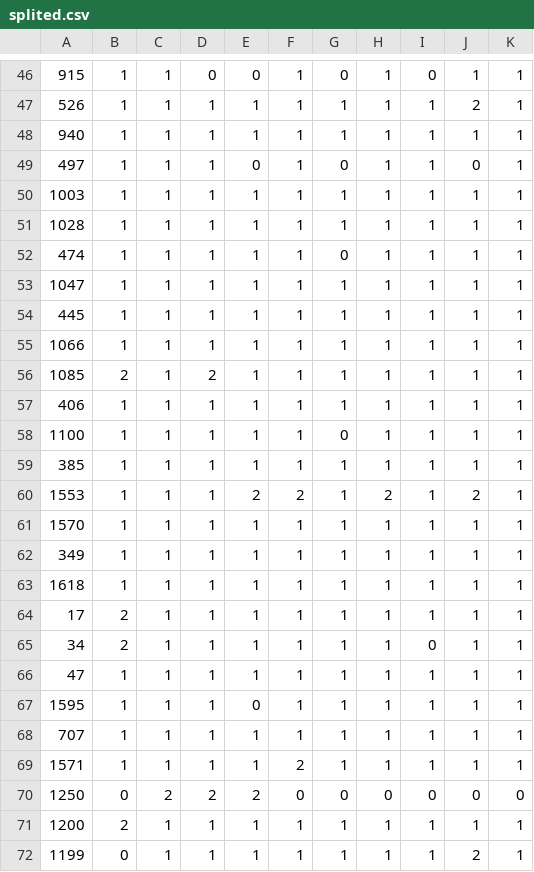
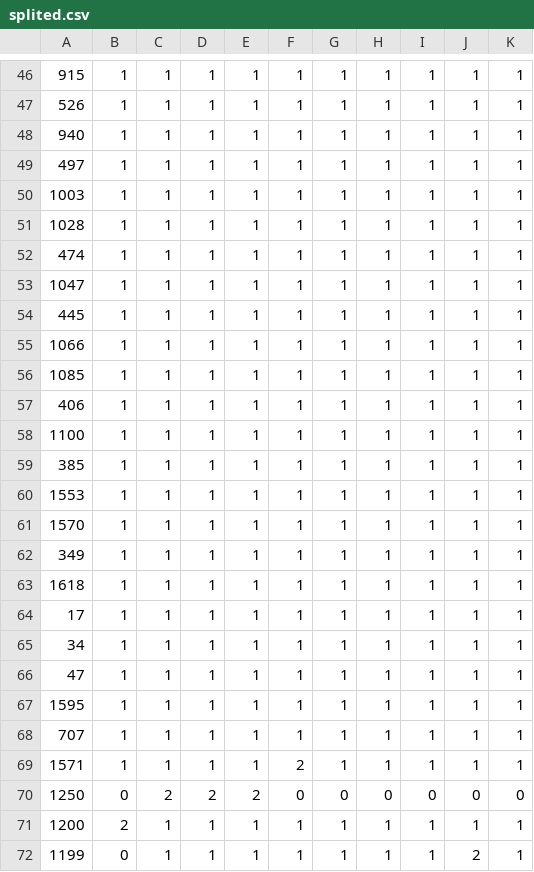
Before and after one commit to juneju-darad/temporary, a CSV file: ara2_label/splited.csv, drawn as a sheet; only a part is shown, gaps mark what is left out; the diff covers the shown part only.

```diff
--- a/ara2_label/splited.csv
+++ b/ara2_label/splited.csv
@@ -46,8 +46,8 @@
-915,1,1,0,0,1,0,1,0,1,1
-526,1,1,1,1,1,1,1,1,2,1
+915,1,1,1,1,1,1,1,1,1,1
+526,1,1,1,1,1,1,1,1,1,1
 940,1,1,1,1,1,1,1,1,1,1
-497,1,1,1,0,1,0,1,1,0,1
+497,1,1,1,1,1,1,1,1,1,1
 1003,1,1,1,1,1,1,1,1,1,1
 1028,1,1,1,1,1,1,1,1,1,1
-474,1,1,1,1,1,0,1,1,1,1
+474,1,1,1,1,1,1,1,1,1,1
 1047,1,1,1,1,1,1,1,1,1,1
@@ -55,7 +55,7 @@
 1066,1,1,1,1,1,1,1,1,1,1
-1085,2,1,2,1,1,1,1,1,1,1
+1085,1,1,1,1,1,1,1,1,1,1
 406,1,1,1,1,1,1,1,1,1,1
-1100,1,1,1,1,1,0,1,1,1,1
+1100,1,1,1,1,1,1,1,1,1,1
 385,1,1,1,1,1,1,1,1,1,1
-1553,1,1,1,2,2,1,2,1,2,1
+1553,1,1,1,1,1,1,1,1,1,1
 1570,1,1,1,1,1,1,1,1,1,1
@@ -63,6 +63,6 @@
 1618,1,1,1,1,1,1,1,1,1,1
-17,2,1,1,1,1,1,1,1,1,1
-34,2,1,1,1,1,1,1,0,1,1
+17,1,1,1,1,1,1,1,1,1,1
+34,1,1,1,1,1,1,1,1,1,1
 47,1,1,1,1,1,1,1,1,1,1
-1595,1,1,1,0,1,1,1,1,1,1
+1595,1,1,1,1,1,1,1,1,1,1
 707,1,1,1,1,1,1,1,1,1,1
```
Also changed, not shown: 40 edited cells elsewhere in this file, 4 other files.
